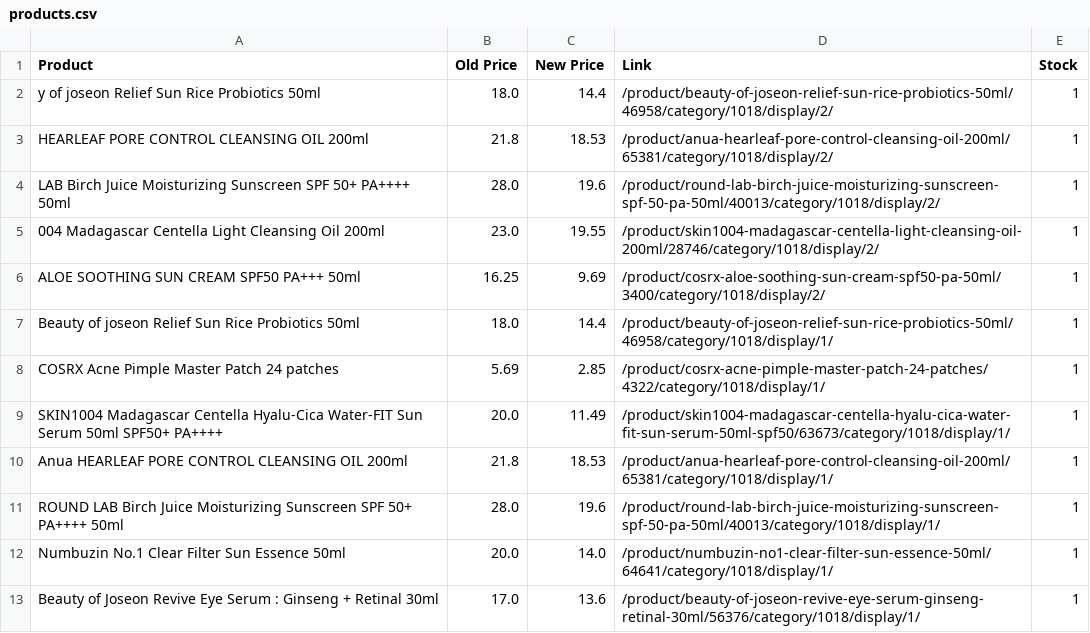
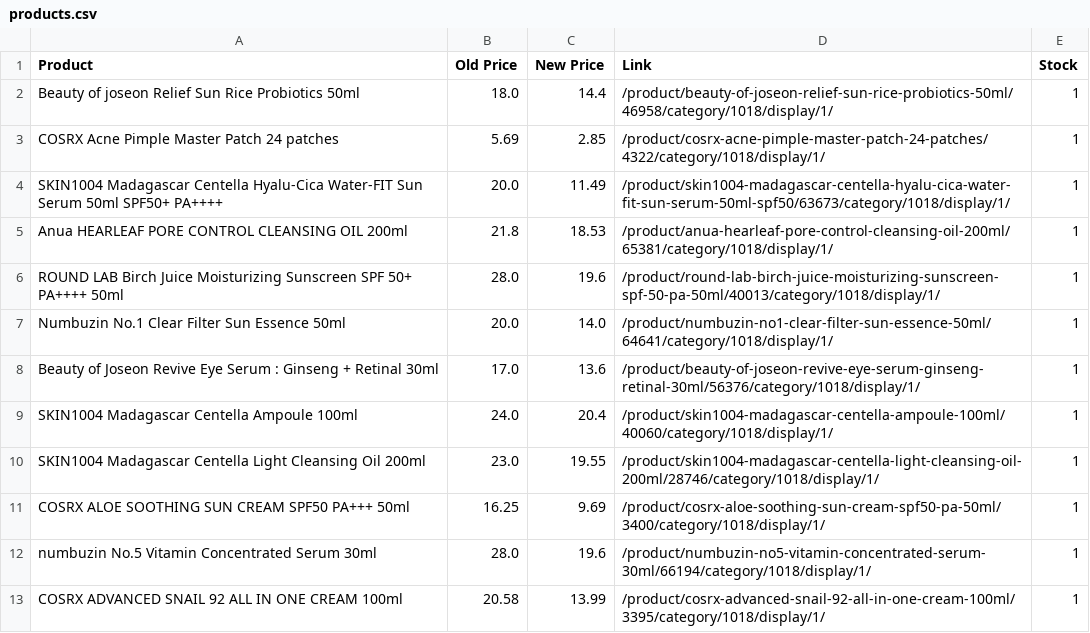
Before and after one commit to catvanille/jolse-price-tracker, a CSV file: products.csv, drawn as a sheet; only a part is shown; the shorter side is filled out with more unchanged rows; the diff names each change by its address in the sheet, - before the commit and + after, or states it on an @@ line.

```diff
--- a/products.csv
+++ b/products.csv
-row 2: y of joseon Relief Sun Rice Probiotics 50ml | 18.0 | 14.4 | /product/beauty-of-joseon-relief-sun-rice-probiotics-50ml/46958/category/1018/display/2/ | 1
-row 3: HEARLEAF PORE CONTROL CLEANSING OIL 200ml | 21.8 | 18.53 | /product/anua-hearleaf-pore-control-cleansing-oil-200ml/65381/category/1018/display/2/ | 1
-row 4: LAB Birch Juice Moisturizing Sunscreen SPF 50+ PA++++ 50ml | 28.0 | 19.6 | /product/round-lab-birch-juice-moisturizing-sunscreen-spf-50-pa-50ml/40013/category/1018/display/2/ | 1
-row 5: 004 Madagascar Centella Light Cleansing Oil 200ml | 23.0 | 19.55 | /product/skin1004-madagascar-centella-light-cleansing-oil-200ml/28746/category/1018/display/2/ | 1
-row 6: ALOE SOOTHING SUN CREAM SPF50 PA+++ 50ml | 16.25 | 9.69 | /product/cosrx-aloe-soothing-sun-cream-spf50-pa-50ml/3400/category/1018/display/2/ | 1
```
Also changed, not shown: 1 other file.
